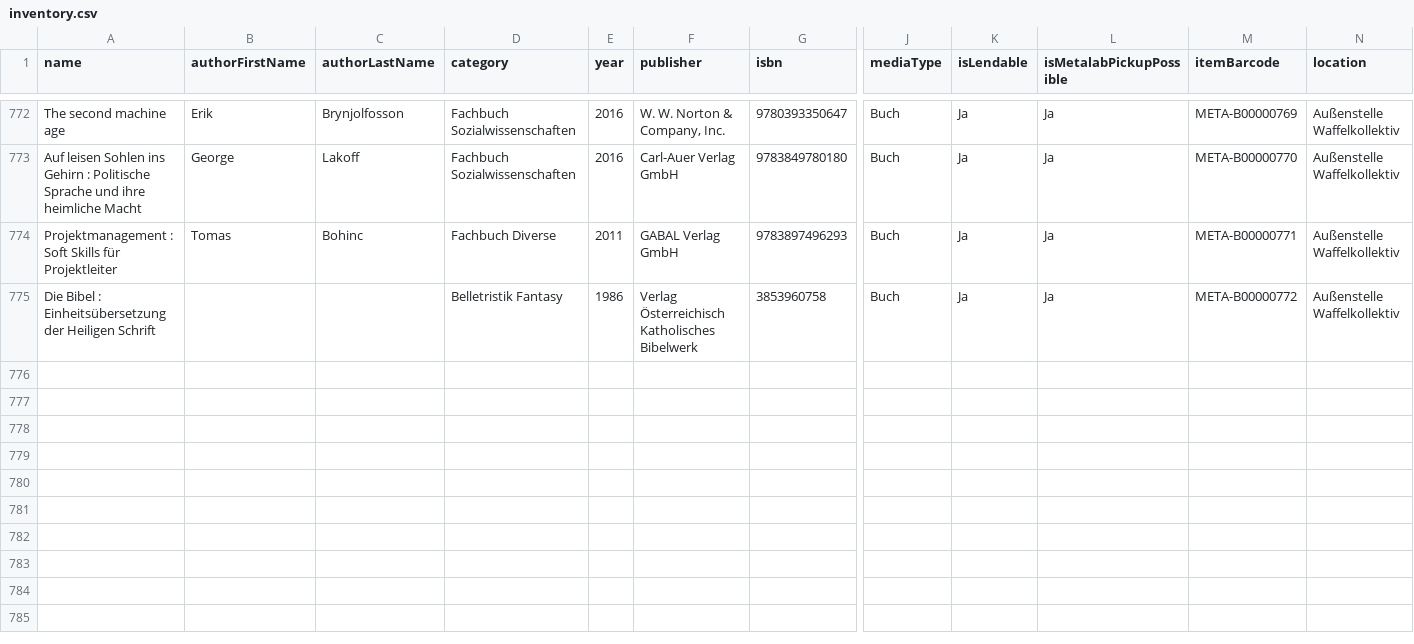
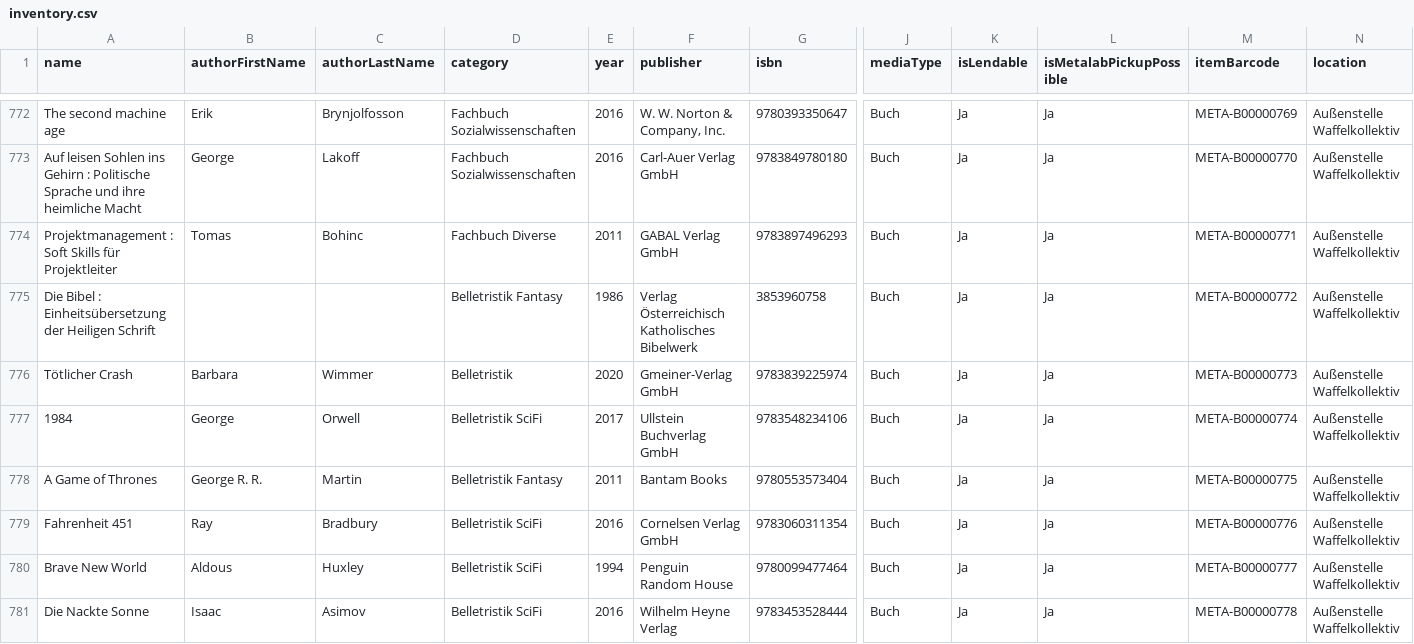
Before and after one commit to Metalab/library-media-inventory, a CSV file: inventory.csv, drawn as a sheet; only a part is shown, gaps mark what is left out; rows hold the shown columns only; the diff names each change by its address in the sheet, - before the commit and + after, or states it on an @@ line.

Commit message:
Waffelkollektiv

```diff
--- a/inventory.csv
+++ b/inventory.csv
+row 776: Tötlicher Crash | Barbara | Wimmer | Belletristik | 2020 | Gmeiner-Verlag GmbH | 9783839225974 | Buch | Ja | Ja | META-B00000773 | Außenstelle Waffelkollektiv
+row 777: 1984 | George | Orwell | Belletristik SciFi | 2017 | Ullstein Buchverlag GmbH | 9783548234106 | Buch | Ja | Ja | META-B00000774 | Außenstelle Waffelkollektiv
+row 778: A Game of Thrones | George R. R. | Martin | Belletristik Fantasy | 2011 | Bantam Books | 9780553573404 | Buch | Ja | Ja | META-B00000775 | Außenstelle Waffelkollektiv
+row 779: Fahrenheit 451 | Ray | Bradbury | Belletristik SciFi | 2016 | Cornelsen Verlag GmbH | 9783060311354 | Buch | Ja | Ja | META-B00000776 | Außenstelle Waffelkollektiv
+row 780: Brave New World | Aldous | Huxley | Belletristik SciFi | 1994 | Penguin Random House | 9780099477464 | Buch | Ja | Ja | META-B00000777 | Außenstelle Waffelkollektiv
+row 781: Die Nackte Sonne | Isaac | Asimov | Belletristik SciFi | 2016 | Wilhelm Heyne Verlag | 9783453528444 | Buch | Ja | Ja | META-B00000778 | Außenstelle Waffelkollektiv
```
